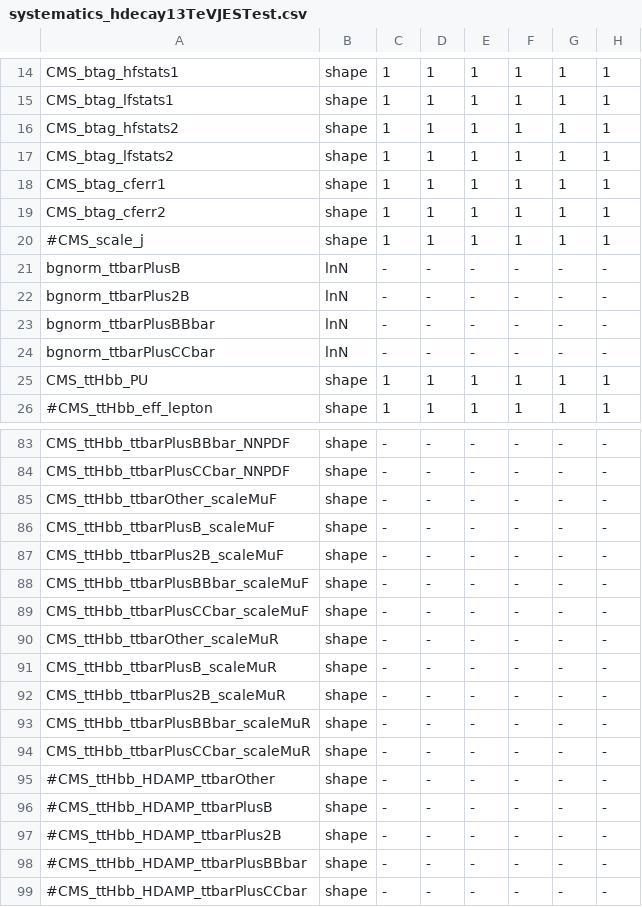
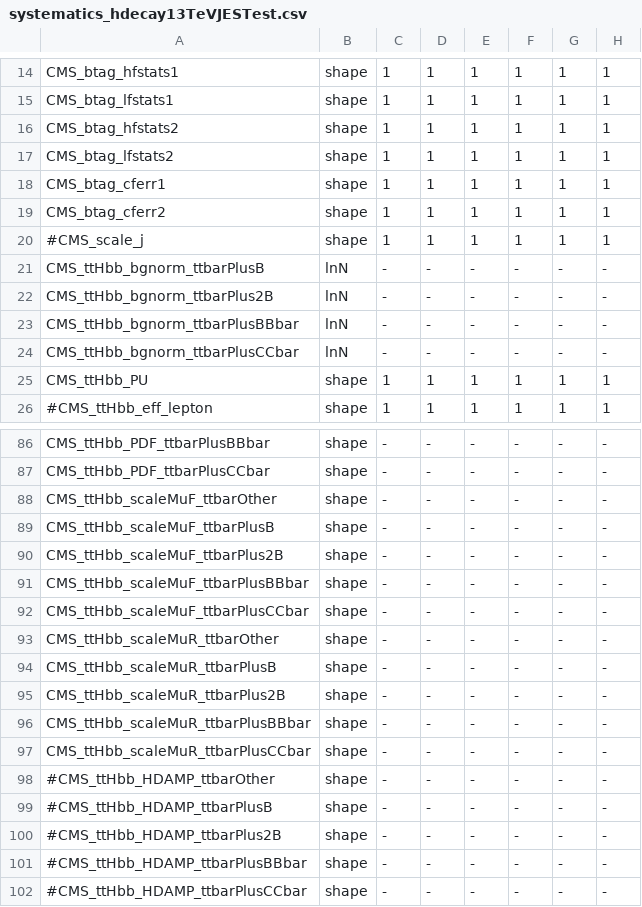
Before and after one commit to cms-ttH/ttH-Limits, a CSV file: python/systematics_hdecay13TeVJESTest.csv, drawn as a sheet; only a part is shown, gaps mark what is left out; addresses are those after the commit; the diff covers the shown part only; the diff names each change by its address in the sheet, - before the commit and + after, or states it on an @@ line.

```diff
--- a/python/systematics_hdecay13TeVJESTest.csv
+++ b/python/systematics_hdecay13TeVJESTest.csv
-A21: bgnorm_ttbarPlusB
+A21: CMS_ttHbb_bgnorm_ttbarPlusB
-A22: bgnorm_ttbarPlus2B
+A22: CMS_ttHbb_bgnorm_ttbarPlus2B
-A23: bgnorm_ttbarPlusBBbar
+A23: CMS_ttHbb_bgnorm_ttbarPlusBBbar
-A24: bgnorm_ttbarPlusCCbar
+A24: CMS_ttHbb_bgnorm_ttbarPlusCCbar
-A86: CMS_ttHbb_ttbarPlusBBbar_NNPDF
+A86: CMS_ttHbb_PDF_ttbarPlusBBbar
-A87: CMS_ttHbb_ttbarPlusCCbar_NNPDF
+A87: CMS_ttHbb_PDF_ttbarPlusCCbar
-A88: CMS_ttHbb_ttbarOther_scaleMuF
+A88: CMS_ttHbb_scaleMuF_ttbarOther
-A89: CMS_ttHbb_ttbarPlusB_scaleMuF
+A89: CMS_ttHbb_scaleMuF_ttbarPlusB
-A90: CMS_ttHbb_ttbarPlus2B_scaleMuF
+A90: CMS_ttHbb_scaleMuF_ttbarPlus2B
-A91: CMS_ttHbb_ttbarPlusBBbar_scaleMuF
+A91: CMS_ttHbb_scaleMuF_ttbarPlusBBbar
-A92: CMS_ttHbb_ttbarPlusCCbar_scaleMuF
+A92: CMS_ttHbb_scaleMuF_ttbarPlusCCbar
-A93: CMS_ttHbb_ttbarOther_scaleMuR
+A93: CMS_ttHbb_scaleMuR_ttbarOther
-A94: CMS_ttHbb_ttbarPlusB_scaleMuR
+A94: CMS_ttHbb_scaleMuR_ttbarPlusB
-A95: CMS_ttHbb_ttbarPlus2B_scaleMuR
+A95: CMS_ttHbb_scaleMuR_ttbarPlus2B
-A96: CMS_ttHbb_ttbarPlusBBbar_scaleMuR
+A96: CMS_ttHbb_scaleMuR_ttbarPlusBBbar
-A97: CMS_ttHbb_ttbarPlusCCbar_scaleMuR
+A97: CMS_ttHbb_scaleMuR_ttbarPlusCCbar
```
Also changed, not shown: 4 added rows, 1 removed row and 43 edited cells elsewhere in this file.
